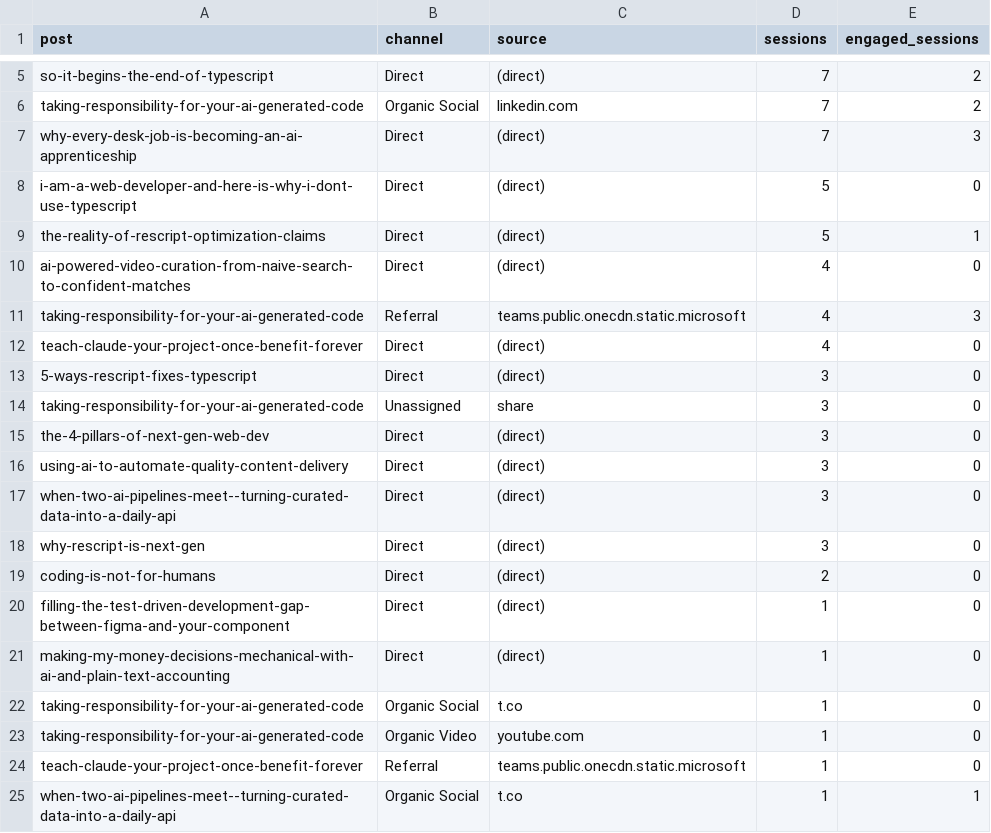
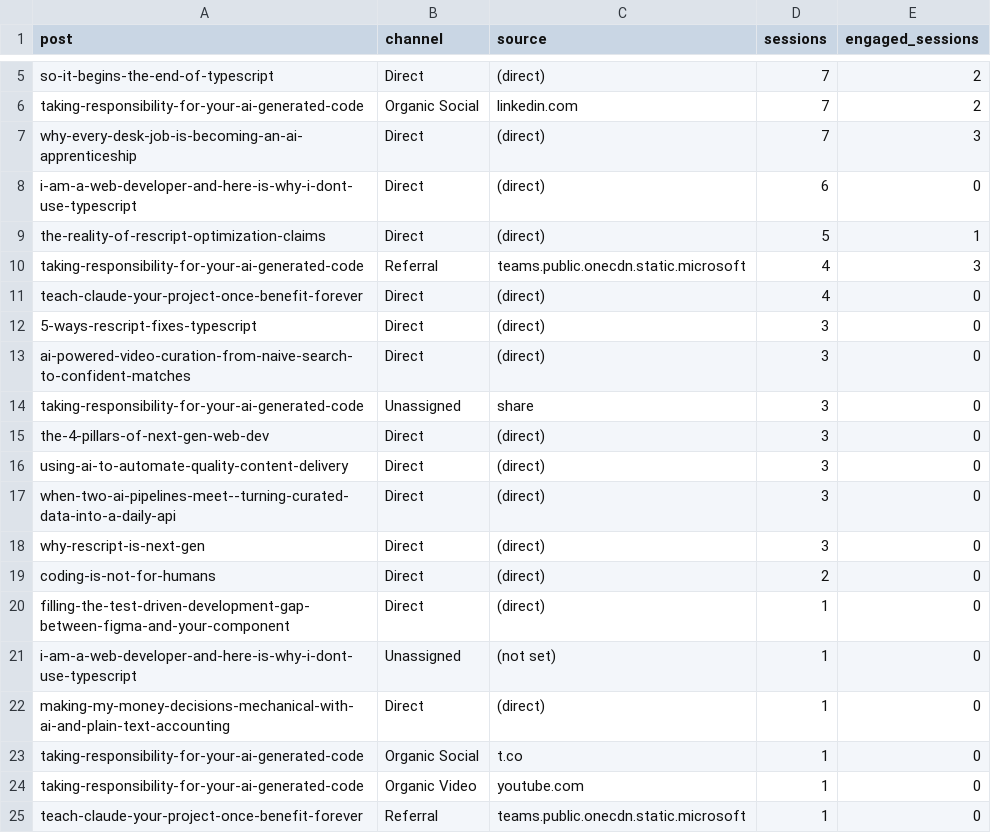
Before and after one commit to nathan-tranquilla/nathantranquilla.me, a CSV file: reports/traffic-sources.csv, drawn as a sheet; only a part is shown, gaps mark what is left out; the shorter side is filled out with more unchanged rows.

```diff
--- a/reports/traffic-sources.csv
+++ b/reports/traffic-sources.csv
@@ -7,5 +7,4 @@ post,channel,source,sessions,engaged_sessions
 "why-every-desk-job-is-becoming-an-ai-apprenticeship","Direct","(direct)","7","3"
-"i-am-a-web-developer-and-here-is-why-i-dont-use-typescript","Direct","(direct)","5","0"
+"i-am-a-web-developer-and-here-is-why-i-dont-use-typescript","Direct","(direct)","6","0"
 "the-reality-of-rescript-optimization-claims","Direct","(direct)","5","1"
-"ai-powered-video-curation-from-naive-search-to-confident-matches","Direct","(direct)","4","0"
 "taking-responsibility-for-your-ai-generated-code","Referral","teams.public.onecdn.static.microsoft","4","3"
@@ -13,2 +12,3 @@ post,channel,source,sessions,engaged_sessions
 "5-ways-rescript-fixes-typescript","Direct","(direct)","3","0"
+"ai-powered-video-curation-from-naive-search-to-confident-matches","Direct","(direct)","3","0"
 "taking-responsibility-for-your-ai-generated-code","Unassigned","share","3","0"
@@ -20,2 +20,3 @@ post,channel,source,sessions,engaged_sessions
 "filling-the-test-driven-development-gap-between-figma-and-your-component","Direct","(direct)","1","0"
+"i-am-a-web-developer-and-here-is-why-i-dont-use-typescript","Unassigned","(not set)","1","0"
 "making-my-money-decisions-mechanical-with-ai-and-plain-text-accounting","Direct","(direct)","1","0"
```
Also changed, not shown: 2 other files.
